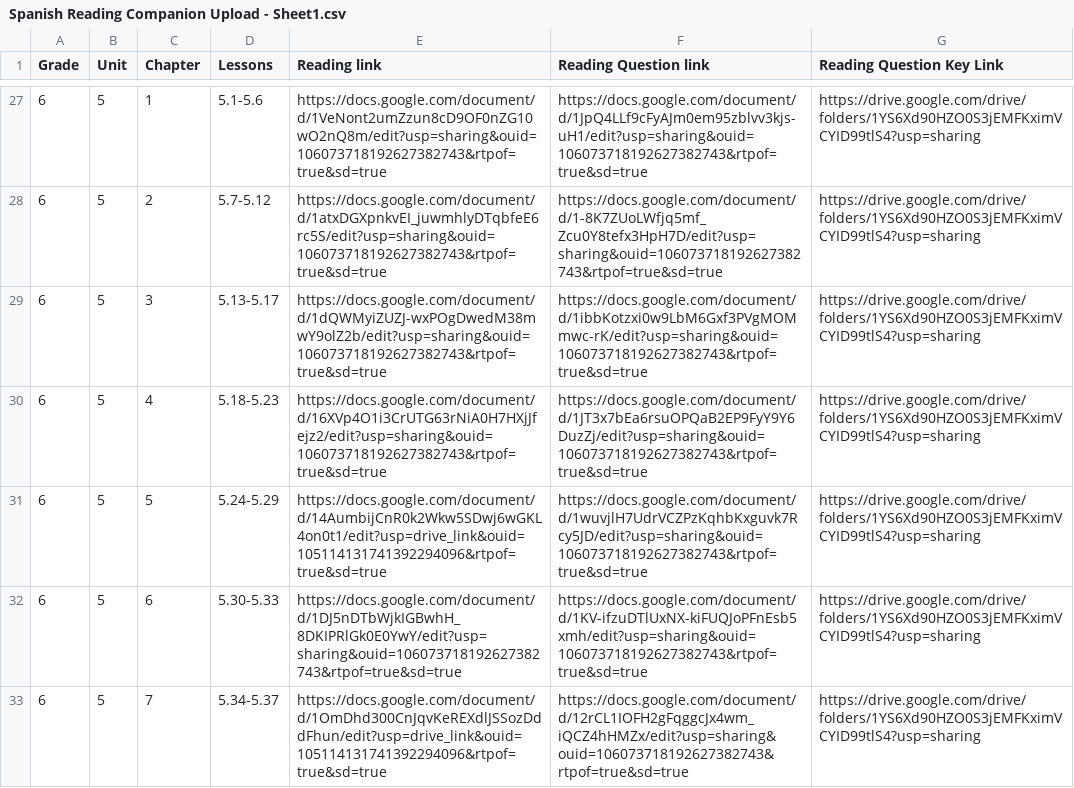
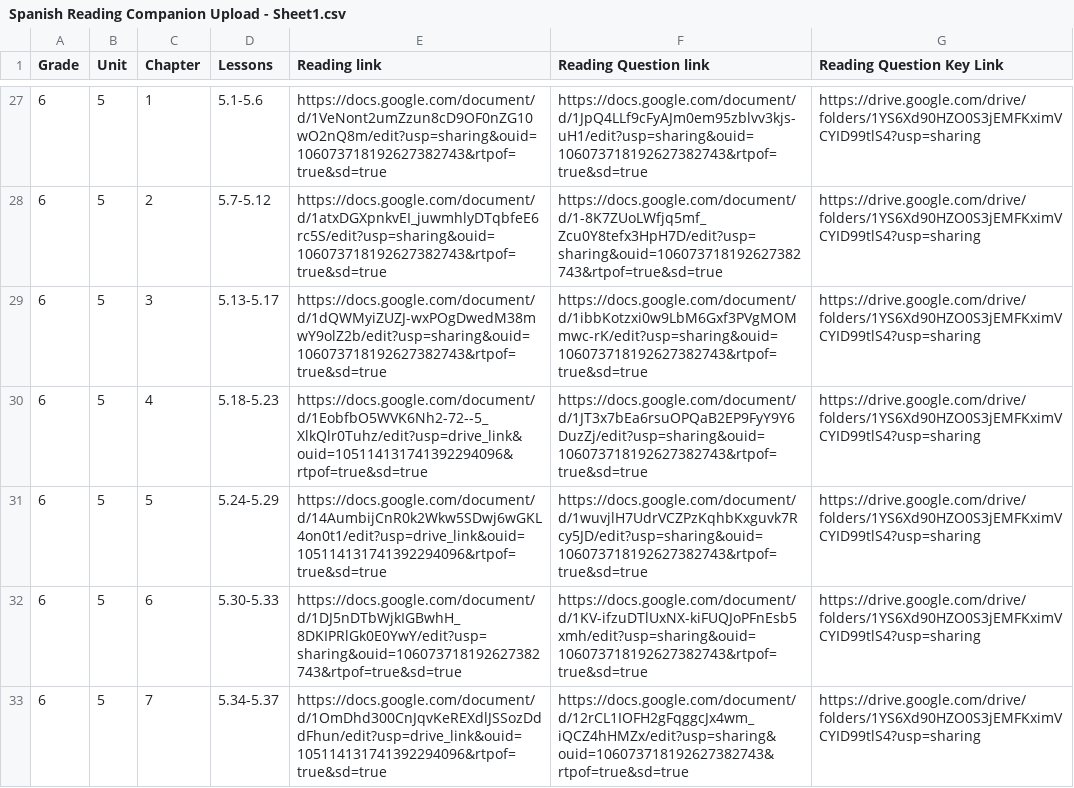
Before and after one commit to aerocordero/GNpublishing, a CSV file: Spanish Reading Companion Upload - Sheet1.csv, drawn as a sheet; only a part is shown, gaps mark what is left out.

Commit message:
Spanish RC update

```diff
--- a/Spanish Reading Companion Upload - Sheet1.csv
+++ b/Spanish Reading Companion Upload - Sheet1.csv
@@ -29,3 +29,3 @@ Grade,Unit,Chapter,Lessons,Reading link,Reading Question link,Reading Question K
 6,5,3,5.13-5.17,https://docs.google.com/document/d/1dQWMyiZUZJ-wxPOgDwedM38mwY9olZ2b/edit?usp=sharing&ouid=106073718192627382743&rtpof=true&sd=true,https://docs.google.com/document/d/1ibbKotzxi0w9LbM6Gxf3PVgMOMmwc-rK/edit?usp=sharing&ouid=106073718192627382743&rtpof=true&sd=true,https://drive.google.com/drive/folders/1YS6Xd90HZO0S3jEMFKximVCYID99tlS4?usp=sharing
-6,5,4,5.18-5.23,https://docs.google.com/document/d/16XVp4O1i3CrUTG63rNiA0H7HXjJfejz2/edit?usp=sharing&ouid=106073718192627382743&rtpof=true&sd=true,https://docs.google.com/document/d/1JT3x7bEa6rsuOPQaB2EP9FyY9Y6DuzZj/edit?usp=sharing&ouid=106073718192627382743&rtpof=true&sd=true,https://drive.google.com/drive/folders/1YS6Xd90HZO0S3jEMFKximVCYID99tlS4?usp=sharing
+6,5,4,5.18-5.23,https://docs.google.com/document/d/1EobfbO5WVK6Nh2-72--5_XlkQlr0Tuhz/edit?usp=drive_link&ouid=105114131741392294096&rtpof=true&sd=true,https://docs.google.com/document/d/1JT3x7bEa6rsuOPQaB2EP9FyY9Y6DuzZj/edit?usp=sharing&ouid=106073718192627382743&rtpof=true&sd=true,https://drive.google.com/drive/folders/1YS6Xd90HZO0S3jEMFKximVCYID99tlS4?usp=sharing
 6,5,5,5.24-5.29,https://docs.google.com/document/d/14AumbijCnR0k2Wkw5SDwj6wGKL4on0t1/edit?usp=drive_link&ouid=105114131741392294096&rtpof=true&sd=true,https://docs.google.com/document/d/1wuvjlH7UdrVCZPzKqhbKxguvk7Rcy5JD/edit?usp=sharing&ouid=106073718192627382743&rtpof=true&sd=true,https://drive.google.com/drive/folders/1YS6Xd90HZO0S3jEMFKximVCYID99tlS4?usp=sharing
```
